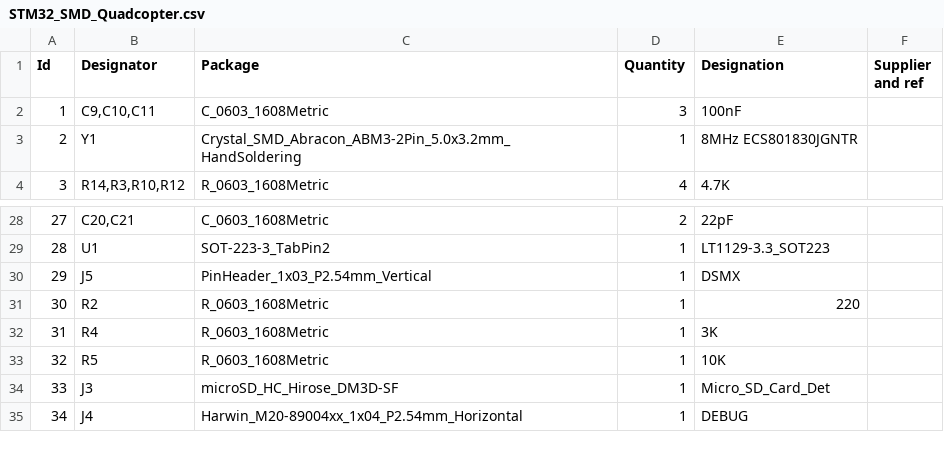
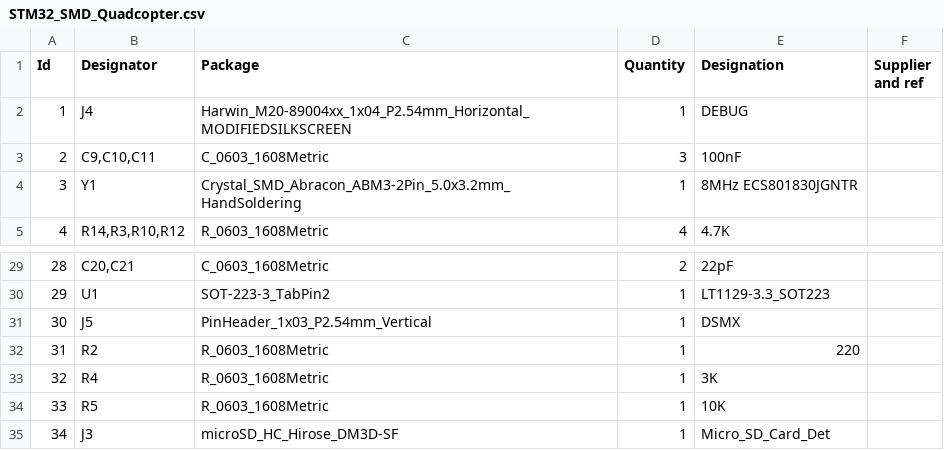
Before and after one commit to michaellangford99/STM32_SMD_Quadcopter_PCB, a CSV file: STM32_SMD_Quadcopter/STM32_SMD_Quadcopter.csv, drawn as a sheet; only a part is shown, gaps mark what is left out; removed rows and columns are numbered as before the commit, all else as after; the diff names each change by its address in the sheet, - before the commit and + after, or states it on an @@ line.

```diff
--- a/STM32_SMD_Quadcopter/STM32_SMD_Quadcopter.csv
+++ b/STM32_SMD_Quadcopter/STM32_SMD_Quadcopter.csv
+row 2: 1 | J4 | Harwin_M20-89004xx_1x04_P2.54mm_Horizontal_MODIFIEDSILKSCREEN | 1 | DEBUG
@@ column A (Id) renumbered between rows 3 and 35 @@
-row 35: 34 | J4 | Harwin_M20-89004xx_1x04_P2.54mm_Horizontal | 1 | DEBUG
```
Also changed, not shown: 40 other files.
